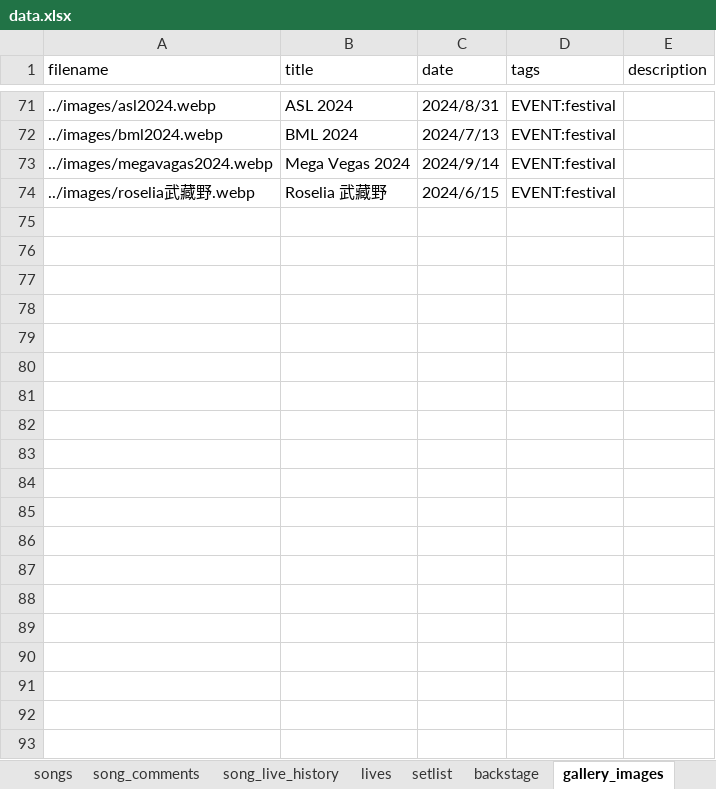
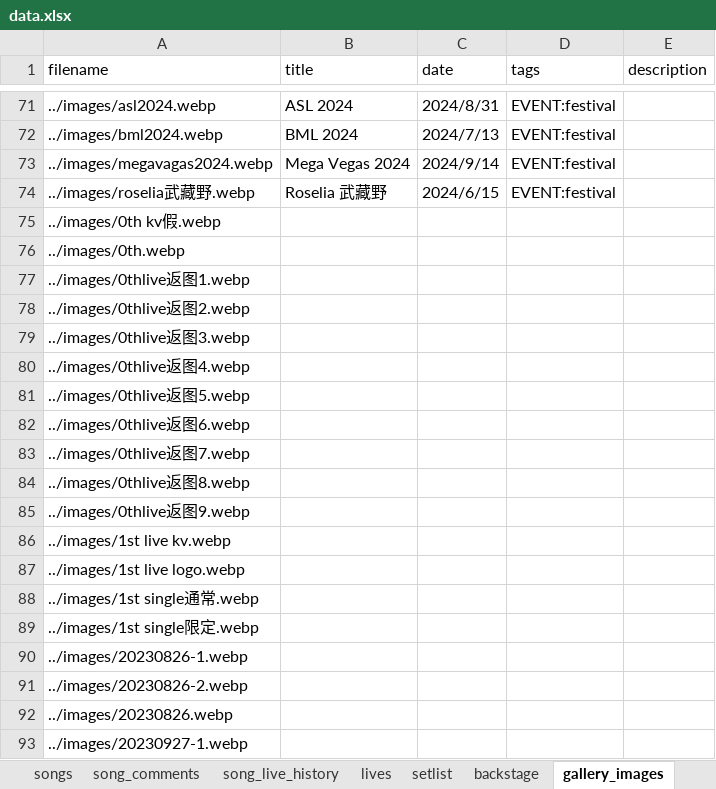
Before and after one commit to yuminle159/MujicaTimeLineWeb, an Excel workbook: _data/data.xlsx, sheet gallery_images, drawn as a sheet; only a part is shown, gaps mark what is left out; values as stored, in another font and other column widths than the file's, no borders; the diff covers the shown part only; the diff names each change by its address in the sheet, - before the commit and + after, or states it on an @@ line.

Commit message:
1.ico 2.404notfound处理 3.live &gallery功能更新

```diff
--- a/_data/data.xlsx (sheet gallery_images)
+++ b/_data/data.xlsx (sheet gallery_images)
+row 75: ../images/0th kv假.webp
+row 76: ../images/0th.webp
+row 77: ../images/0thlive返图1.webp
+row 78: ../images/0thlive返图2.webp
+row 79: ../images/0thlive返图3.webp
+row 80: ../images/0thlive返图4.webp
+row 81: ../images/0thlive返图5.webp
+row 82: ../images/0thlive返图6.webp
+row 83: ../images/0thlive返图7.webp
+row 84: ../images/0thlive返图8.webp
+row 85: ../images/0thlive返图9.webp
+row 86: ../images/1st live kv.webp
+row 87: ../images/1st live logo.webp
+row 88: ../images/1st single通常.webp
+row 89: ../images/1st single限定.webp
+row 90: ../images/20230826-1.webp
+row 91: ../images/20230826-2.webp
+row 92: ../images/20230826.webp
+row 93: ../images/20230927-1.webp
```
Also changed, not shown: 79 added rows elsewhere in this sheet, sheet song_live_history, sheet songs, sheet song_comments, sheet lives, sheet announcements, sheet timeline, 23 other files.
